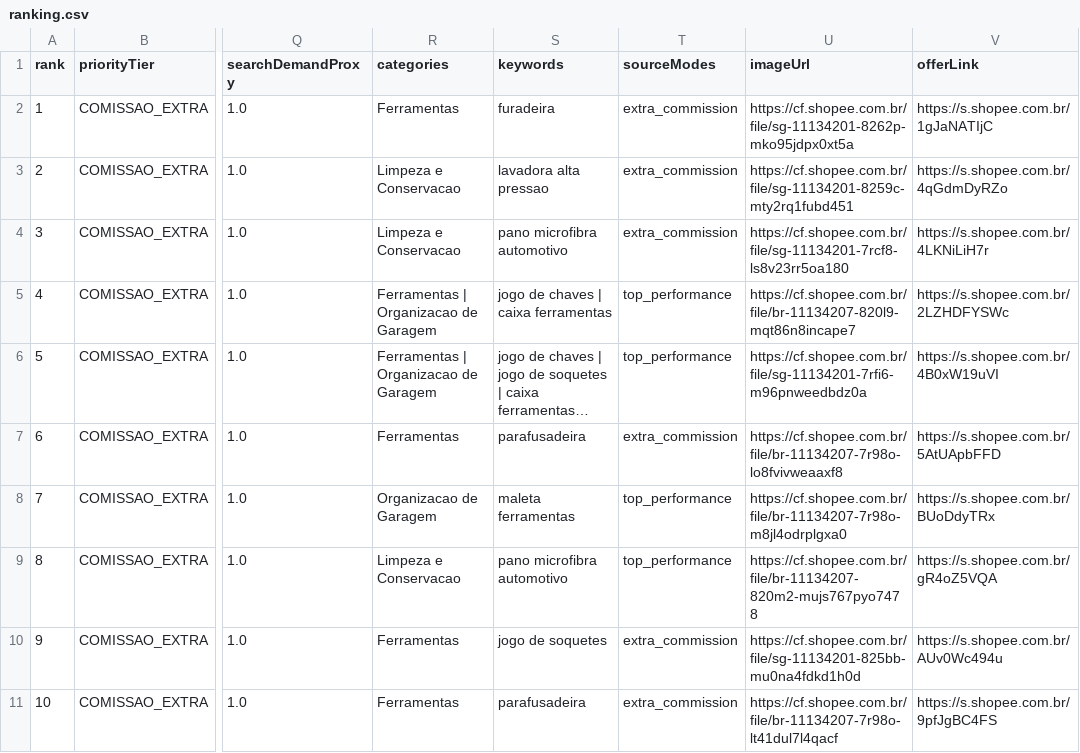
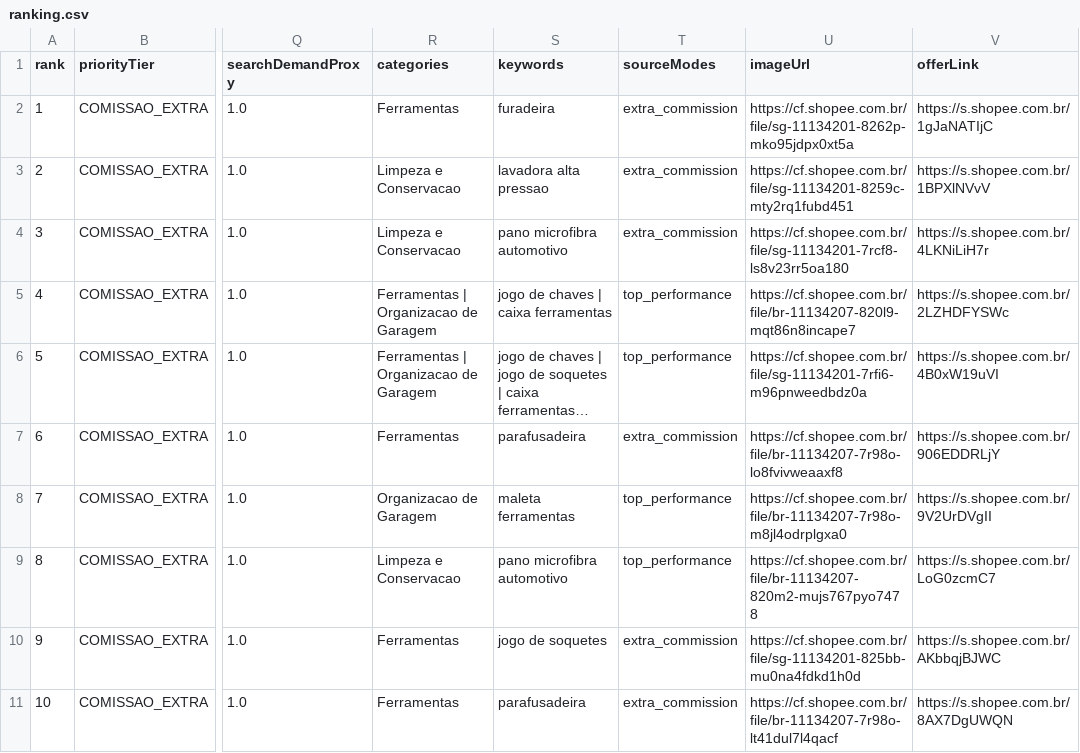
Before and after one commit to adelrib27/blogger-automation1, a CSV file: oficina_garagem/data/shopee_oportunidades/ranking.csv, drawn as a sheet; only a part is shown, gaps mark what is left out; long unchanged cells end in …; the diff covers the shown part only; the diff names each change by its address in the sheet, - before the commit and + after, or states it on an @@ line.

```diff
--- a/oficina_garagem/data/shopee_oportunidades/ranking.csv
+++ b/oficina_garagem/data/shopee_oportunidades/ranking.csv
-V3 (offerLink): https://s.shopee.com.br/4qGdmDyRZo
+V3 (offerLink): https://s.shopee.com.br/1BPXlNVvV
-V7 (offerLink): https://s.shopee.com.br/5AtUApbFFD
+V7 (offerLink): https://s.shopee.com.br/906EDDRLjY
-V8 (offerLink): https://s.shopee.com.br/BUoDdyTRx
+V8 (offerLink): https://s.shopee.com.br/9V2UrDVgII
-V9 (offerLink): https://s.shopee.com.br/gR4oZ5VQA
+V9 (offerLink): https://s.shopee.com.br/LoG0zcmC7
-V10 (offerLink): https://s.shopee.com.br/AUv0Wc494u
+V10 (offerLink): https://s.shopee.com.br/AKbbqjBJWC
-V11 (offerLink): https://s.shopee.com.br/9pfJgBC4FS
+V11 (offerLink): https://s.shopee.com.br/8AX7DgUWQN
```
Also changed, not shown: 1 added row, 1 removed row and 59 edited cells elsewhere in this file, 6 other files.
